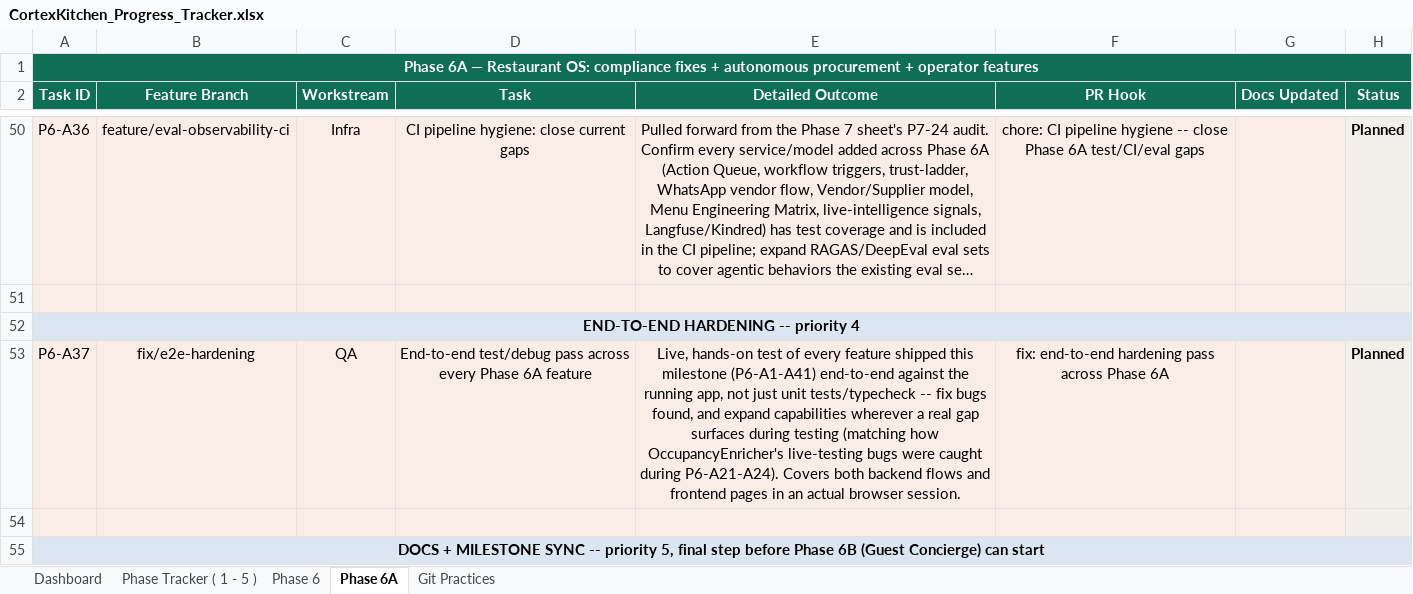
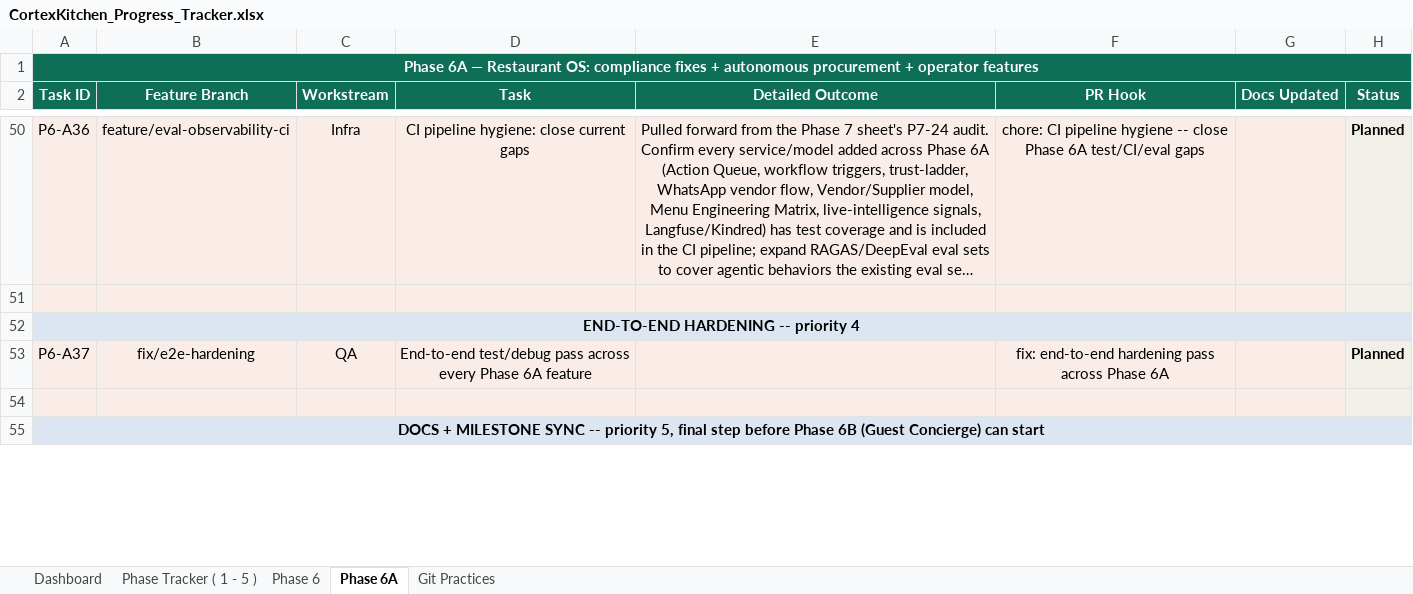
Before and after one commit to anoushka45/cortexkitchen, an Excel workbook: CortexKitchen_Progress_Tracker.xlsx, sheet Phase 6A, drawn as a sheet; only a part is shown, gaps mark what is left out; long unchanged cells end in …; values as stored, in another font and other column widths than the file's, no borders; the diff names each change by its address in the sheet, - before the commit and + after, or states it on an @@ line.

```diff
--- a/CortexKitchen_Progress_Tracker.xlsx (sheet Phase 6A)
+++ b/CortexKitchen_Progress_Tracker.xlsx (sheet Phase 6A)
-E53 (Detailed Outcome): Live, hands-on test of every feature shipped this milestone (P6-A1-A41) end-to-end against the running app, not just unit tests/typecheck -- fix bugs found, and expand capabilities wherever a real gap surfaces during testing (matching how OccupancyEnricher's live-testing bugs were caught during P6-A21-A24). Covers both backend flows and frontend pages in an actual browser session.
+E53 (Detailed Outcome): (empty)
```
